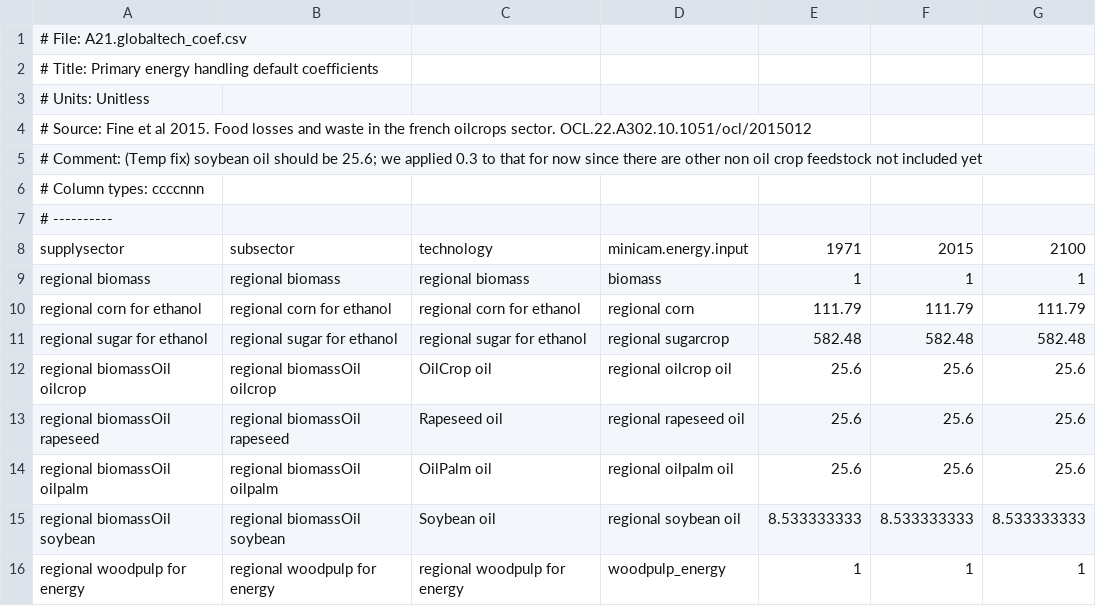
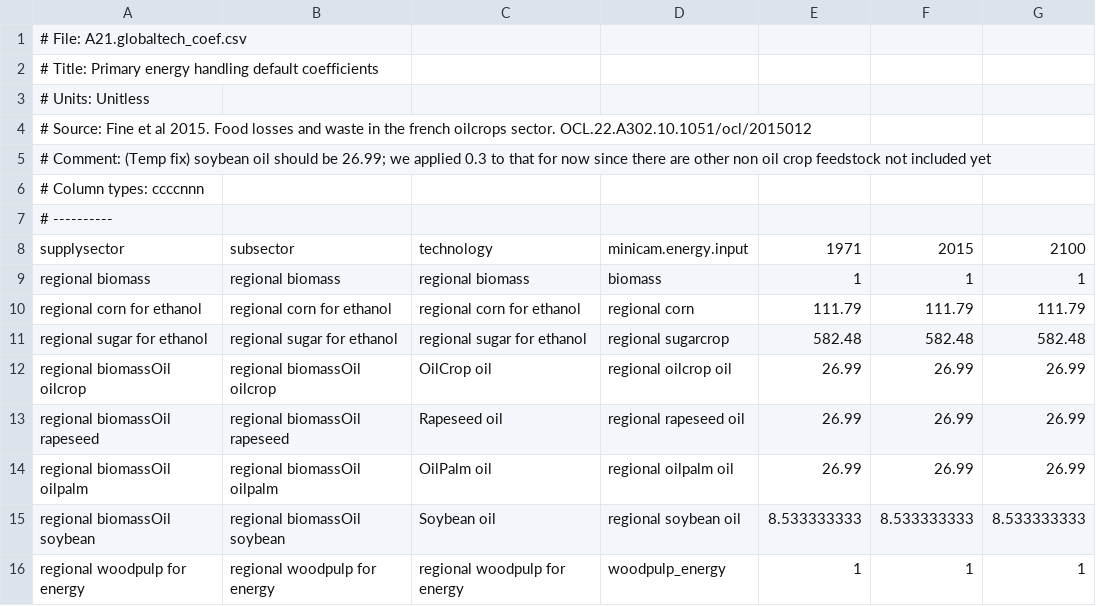
Before and after one commit to marideeweber/gcam-core, a CSV file: input/gcamdata/inst/extdata/energy/A21.globaltech_coef.csv, drawn as a sheet.

Commit message:
switch vegoil->energy from 25.6 to 26.99 kg/GJ from 2022.06 MCE Biofuel Conversion Assumptions.xlsx

```diff
--- a/input/gcamdata/inst/extdata/energy/A21.globaltech_coef.csv
+++ b/input/gcamdata/inst/extdata/energy/A21.globaltech_coef.csv
@@ -4,3 +4,3 @@
 # Source: Fine et al 2015. Food losses and waste in the french oilcrops sector. OCL.22.A302.10.1051/ocl/2015012
-# Comment: (Temp fix) soybean oil should be 25.6; we applied 0.3 to that for now since there are other non oil crop feedstock not included yet
+# Comment: (Temp fix) soybean oil should be 26.99; we applied 0.3 to that for now since there are other non oil crop feedstock not included yet
 # Column types: ccccnnn
@@ -11,5 +11,5 @@ regional corn for ethanol,regional corn for ethanol,regional corn for ethanol,re
 regional sugar for ethanol,regional sugar for ethanol,regional sugar for ethanol,regional sugarcrop,582.48,582.48,582.48
-regional biomassOil oilcrop,regional biomassOil oilcrop,OilCrop oil,regional oilcrop oil,25.6,25.6,25.6
-regional biomassOil rapeseed,regional biomassOil rapeseed,Rapeseed oil,regional rapeseed oil,25.6,25.6,25.6
-regional biomassOil oilpalm,regional biomassOil oilpalm,OilPalm oil,regional oilpalm oil,25.6,25.6,25.6
+regional biomassOil oilcrop,regional biomassOil oilcrop,OilCrop oil,regional oilcrop oil,26.99,26.99,26.99
+regional biomassOil rapeseed,regional biomassOil rapeseed,Rapeseed oil,regional rapeseed oil,26.99,26.99,26.99
+regional biomassOil oilpalm,regional biomassOil oilpalm,OilPalm oil,regional oilpalm oil,26.99,26.99,26.99
 regional biomassOil soybean,regional biomassOil soybean,Soybean oil,regional soybean oil,8.533333333,8.533333333,8.533333333
```
